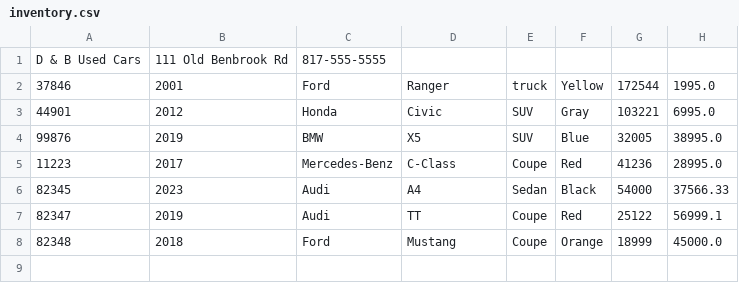
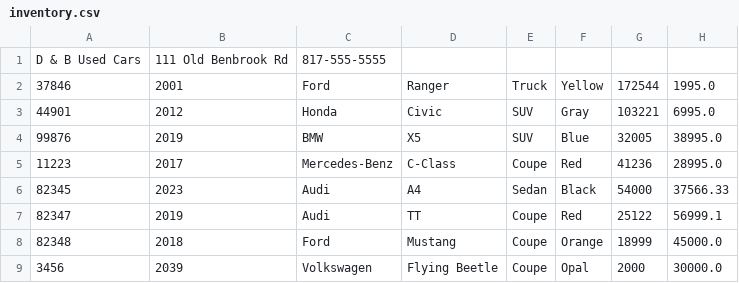
Before and after one commit to Reyna221b/team-car-dealership, a CSV file: TeamDealership/files/inventory.csv, drawn as a sheet.

```diff
--- a/TeamDealership/files/inventory.csv
+++ b/TeamDealership/files/inventory.csv
@@ -1,3 +1,3 @@
 D & B Used Cars|111 Old Benbrook Rd|817-555-5555
-37846|2001|Ford|Ranger|truck|Yellow|172544|1995.0
+37846|2001|Ford|Ranger|Truck|Yellow|172544|1995.0
 44901|2012|Honda|Civic|SUV|Gray|103221|6995.0
@@ -8 +8,2 @@ D & B Used Cars|111 Old Benbrook Rd|817-555-5555
 82348|2018|Ford|Mustang|Coupe|Orange|18999|45000.0
+3456|2039|Volkswagen|Flying Beetle|Coupe|Opal|2000|30000.0
```
Also changed, not shown: TeamDealership/files/contracts.csv, 8 other files.
